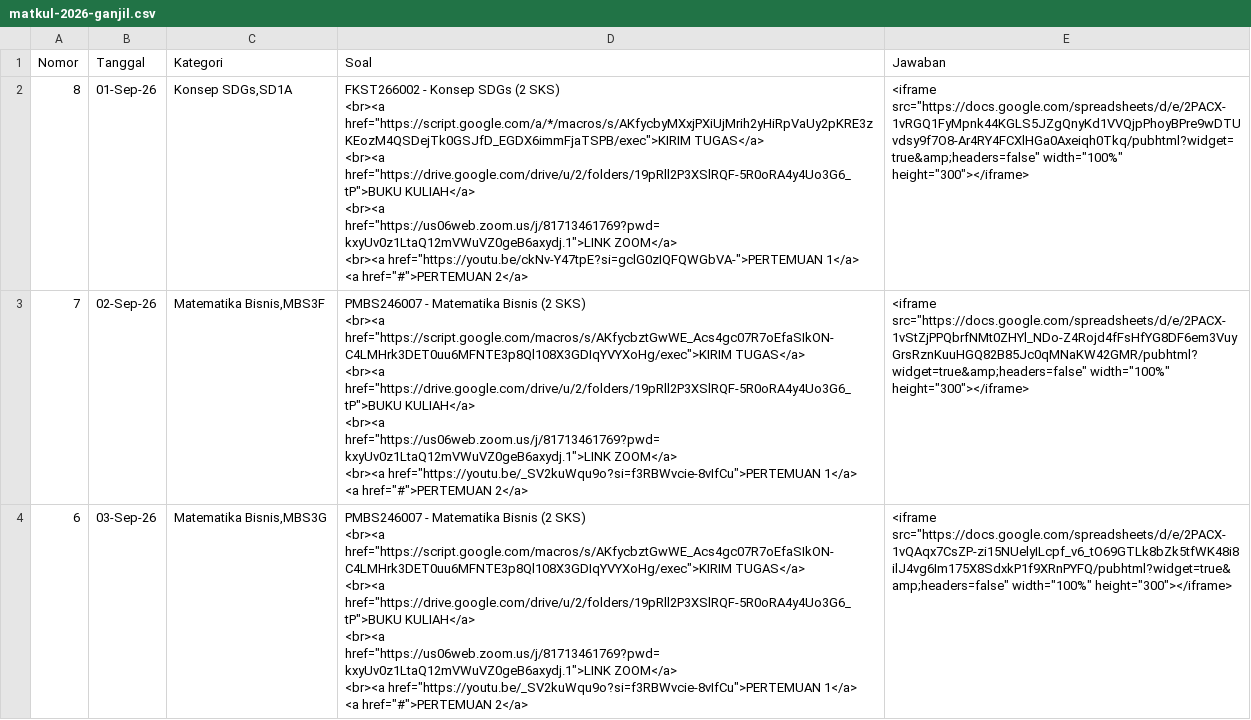
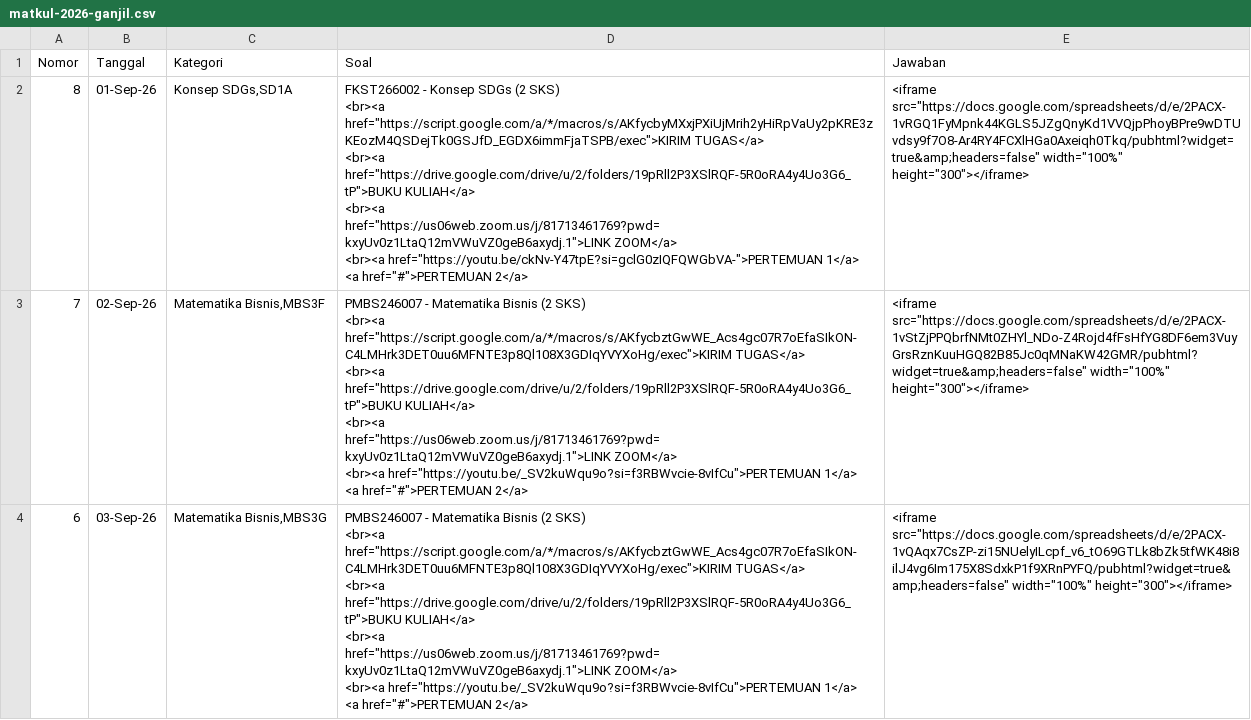
Before and after one commit to paggalih/paggalih.github.io, a CSV file: matkul/sem2026-01/matkul-2026-ganjil.csv, drawn as a sheet; only a part is shown; the diff covers the shown part only.

Commit message:
Update matkul-2026-ganjil.csv ganti semua

```diff
--- a/matkul/sem2026-01/matkul-2026-ganjil.csv
+++ b/matkul/sem2026-01/matkul-2026-ganjil.csv
@@ -7,14 +7,14 @@ Nomor,Tanggal,Kategori,Soal,Jawaban
 <a href=""#"">PERTEMUAN 2</a> ","<iframe src=""https://docs.google.com/spreadsheets/d/e/2PACX-1vRGQ1FyMpnk44KGLS5JZgQnyKd1VVQjpPhoyBPre9wDTUvdsy9f7O8-Ar4RY4FCXlHGa0Axeiqh0Tkq/pubhtml?widget=true&amp;headers=false"" width=""100%"" height=""300""></iframe>"
-7,02-Sep-26,"Matematika Bisnis,MBS3F","PMBS246007 - Matematika Bisnis (2 SKS)
-<br><a href=""https://script.google.com/macros/s/AKfycbztGwWE_Acs4gc07R7oEfaSIkON-C4LMHrk3DET0uu6MFNTE3p8Ql108X3GDIqYVYXoHg/exec"">KIRIM TUGAS</a>
-<br><a href=""https://drive.google.com/drive/u/2/folders/19pRll2P3XSlRQF-5R0oRA4y4Uo3G6_tP"">BUKU KULIAH</a>
-<br><a href=""https://us06web.zoom.us/j/81713461769?pwd=kxyUv0z1LtaQ12mVWuVZ0geB6axydj.1"">LINK ZOOM</a>
-<br><a href=""https://youtu.be/_SV2kuWqu9o?si=f3RBWvcie-8vIfCu"">PERTEMUAN 1</a>
-<a href=""#"">PERTEMUAN 2</a>","<iframe src=""https://docs.google.com/spreadsheets/d/e/2PACX-1vStZjPPQbrfNMt0ZHYl_NDo-Z4Rojd4fFsHfYG8DF6em3VuyGrsRznKuuHGQ82B85Jc0qMNaKW42GMR/pubhtml?widget=true&amp;headers=false"" width=""100%"" height=""300""></iframe>"
-6,03-Sep-26,"Matematika Bisnis,MBS3G","PMBS246007 - Matematika Bisnis (2 SKS)
-<br><a href=""https://script.google.com/macros/s/AKfycbztGwWE_Acs4gc07R7oEfaSIkON-C4LMHrk3DET0uu6MFNTE3p8Ql108X3GDIqYVYXoHg/exec"">KIRIM TUGAS</a>
-<br><a href=""https://drive.google.com/drive/u/2/folders/19pRll2P3XSlRQF-5R0oRA4y4Uo3G6_tP"">BUKU KULIAH</a>
-<br><a href=""https://us06web.zoom.us/j/81713461769?pwd=kxyUv0z1LtaQ12mVWuVZ0geB6axydj.1"">LINK ZOOM</a>
-<br><a href=""https://youtu.be/_SV2kuWqu9o?si=f3RBWvcie-8vIfCu"">PERTEMUAN 1</a>
-<a href=""#"">PERTEMUAN 2</a>
-","<iframe src=""https://docs.google.com/spreadsheets/d/e/2PACX-1vQAqx7CsZP-zi15NUelyILcpf_v6_tO69GTLk8bZk5tfWK48i8ilJ4vg6Im175X8SdxkP1f9XRnPYFQ/pubhtml?widget=true&amp;headers=false"" width=""100%"" height=""300""></iframe>"
+7,02-Sep-26,"Matematika Bisnis,MBS3F","PMBS246007 - Matematika Bisnis (2 SKS)
+<br><a href=""https://script.google.com/a/*/macros/s/AKfycbztGwWE_Acs4gc07R7oEfaSIkON-C4LMHrk3DET0uu6MFNTE3p8Ql108X3GDIqYVYXoHg/exec"">KIRIM TUGAS</a>
+<br><a href=""https://drive.google.com/drive/u/2/folders/19pRll2P3XSlRQF-5R0oRA4y4Uo3G6_tP"">BUKU KULIAH</a>
+<br><a href=""https://us06web.zoom.us/j/81713461769?pwd=kxyUv0z1LtaQ12mVWuVZ0geB6axydj.1"">LINK ZOOM</a>
+<br><a href=""https://youtu.be/_SV2kuWqu9o?si=f3RBWvcie-8vIfCu"">PERTEMUAN 1</a>
+<a href=""#"">PERTEMUAN 2</a>","<iframe src=""https://docs.google.com/spreadsheets/d/e/2PACX-1vStZjPPQbrfNMt0ZHYl_NDo-Z4Rojd4fFsHfYG8DF6em3VuyGrsRznKuuHGQ82B85Jc0qMNaKW42GMR/pubhtml?widget=true&amp;headers=false"" width=""100%"" height=""300""></iframe>"
+6,03-Sep-26,"Matematika Bisnis,MBS3G","PMBS246007 - Matematika Bisnis (2 SKS)
+<br><a href=""https://script.google.com/a/*/macros/s/AKfycbztGwWE_Acs4gc07R7oEfaSIkON-C4LMHrk3DET0uu6MFNTE3p8Ql108X3GDIqYVYXoHg/exec"">KIRIM TUGAS</a>
+<br><a href=""https://drive.google.com/drive/u/2/folders/19pRll2P3XSlRQF-5R0oRA4y4Uo3G6_tP"">BUKU KULIAH</a>
+<br><a href=""https://us06web.zoom.us/j/81713461769?pwd=kxyUv0z1LtaQ12mVWuVZ0geB6axydj.1"">LINK ZOOM</a>
+<br><a href=""https://youtu.be/_SV2kuWqu9o?si=f3RBWvcie-8vIfCu"">PERTEMUAN 1</a>
+<a href=""#"">PERTEMUAN 2</a>
+","<iframe src=""https://docs.google.com/spreadsheets/d/e/2PACX-1vQAqx7CsZP-zi15NUelyILcpf_v6_tO69GTLk8bZk5tfWK48i8ilJ4vg6Im175X8SdxkP1f9XRnPYFQ/pubhtml?widget=true&amp;headers=false"" width=""100%"" height=""300""></iframe>"
```
Also changed, not shown: 5 edited cells elsewhere in this file.
